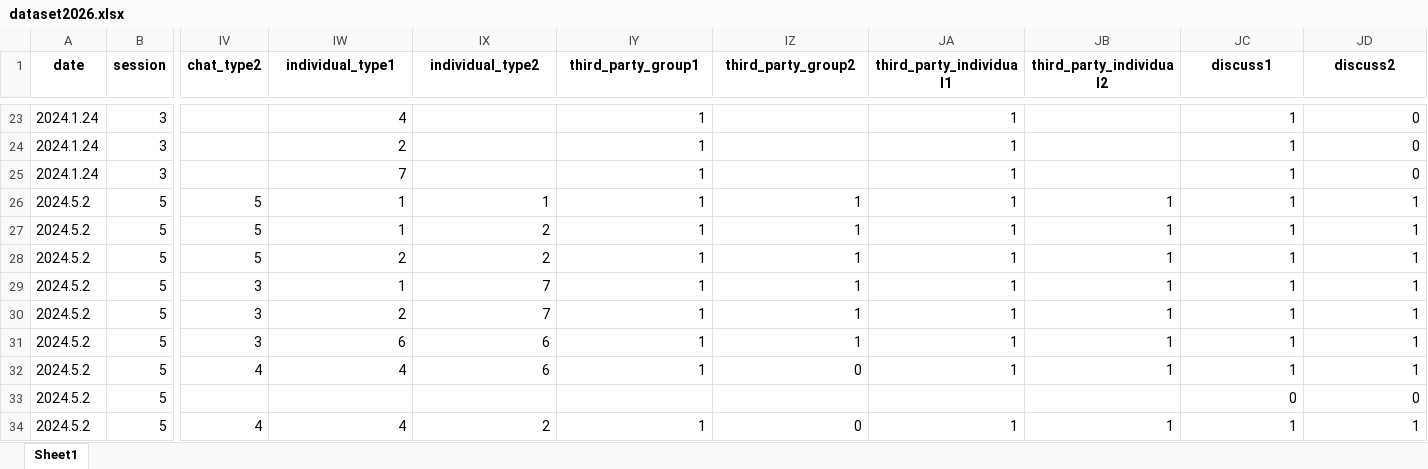
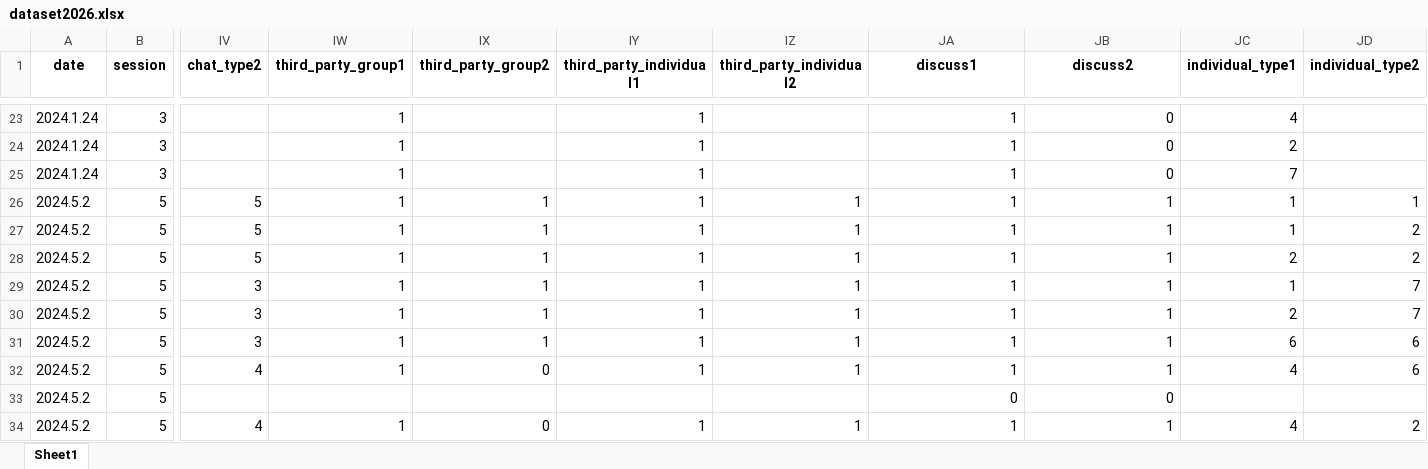
Before and after one commit to daim328/chat-content-analysis, an Excel workbook: dataset2026.xlsx, sheet Sheet1, drawn as a sheet; only a part is shown, gaps mark what is left out; values as stored, in another font and other column widths than the file's, no borders; the diff covers the shown part only; the diff names each change by its address in the sheet, - before the commit and + after, or states it on an @@ line.

Commit message:
Reassign individual_type1/2 with clean I1-I7 to 7-type mapping, TR=1 no Type 4

```diff
--- a/dataset2026.xlsx (sheet Sheet1)
+++ b/dataset2026.xlsx (sheet Sheet1)
-IW1: individual_type1
+IW1: third_party_group1
-IX1: individual_type2
+IX1: third_party_group2
-IY1: third_party_group1
+IY1: third_party_individual1
-IZ1: third_party_group2
+IZ1: third_party_individual2
-JA1: third_party_individual1
+JA1: discuss1
-JB1: third_party_individual2
+JB1: discuss2
-JC1: discuss1
+JC1: individual_type1
-JD1: discuss2
+JD1: individual_type2
-IW23 (third_party_group1): 4
+IW23 (third_party_group1): 1
-JB23:JB25 (discuss2): (empty)
+JB23:JB25 (discuss2): 0
-JC23 (individual_type1): 1
+JC23 (individual_type1): 4
-JD23:JD25 (individual_type2): 0
+JD23:JD25 (individual_type2): (empty)
-IW24 (third_party_group1): 2
+IW24 (third_party_group1): 1
-JC24 (individual_type1): 1
+JC24 (individual_type1): 2
-IW25 (third_party_group1): 7
+IW25 (third_party_group1): 1
-JC25 (individual_type1): 1
+JC25 (individual_type1): 7
-IX27:IX28 (third_party_group2): 2
+IX27:IX28 (third_party_group2): 1
-JD27:JD28 (individual_type2): 1
+JD27:JD28 (individual_type2): 2
-IW28 (third_party_group1): 2
+IW28 (third_party_group1): 1
-JC28 (individual_type1): 1
+JC28 (individual_type1): 2
-IX29:IX30 (third_party_group2): 7
+IX29:IX30 (third_party_group2): 1
-JD29:JD30 (individual_type2): 1
+JD29:JD30 (individual_type2): 7
-IW30 (third_party_group1): 2
+IW30 (third_party_group1): 1
-JC30 (individual_type1): 1
+JC30 (individual_type1): 2
-IW31 (third_party_group1): 6
+IW31 (third_party_group1): 1
-IX31 (third_party_group2): 6
+IX31 (third_party_group2): 1
-JC31 (individual_type1): 1
+JC31 (individual_type1): 6
-JD31:JD32 (individual_type2): 1
+JD31:JD32 (individual_type2): 6
-IW32 (third_party_group1): 4
+IW32 (third_party_group1): 1
-IX32 (third_party_group2): 6
+IX32 (third_party_group2): 0
-IZ32 (third_party_individual2): 0
+IZ32 (third_party_individual2): 1
-JC32 (individual_type1): 1
+JC32 (individual_type1): 4
-JA33 (discuss1): (empty)
+JA33 (discuss1): 0
-JB33 (discuss2): (empty)
+JB33 (discuss2): 0
-JC33 (individual_type1): 0
+JC33 (individual_type1): (empty)
-JD33 (individual_type2): 0
+JD33 (individual_type2): (empty)
-IW34 (third_party_group1): 4
+IW34 (third_party_group1): 1
-IX34 (third_party_group2): 2
+IX34 (third_party_group2): 0
-IZ34 (third_party_individual2): 0
+IZ34 (third_party_individual2): 1
-JC34 (individual_type1): 1
+JC34 (individual_type1): 4
-JD34 (individual_type2): 1
+JD34 (individual_type2): 2
```
Also changed, not shown: 614 edited cells elsewhere in this sheet.
